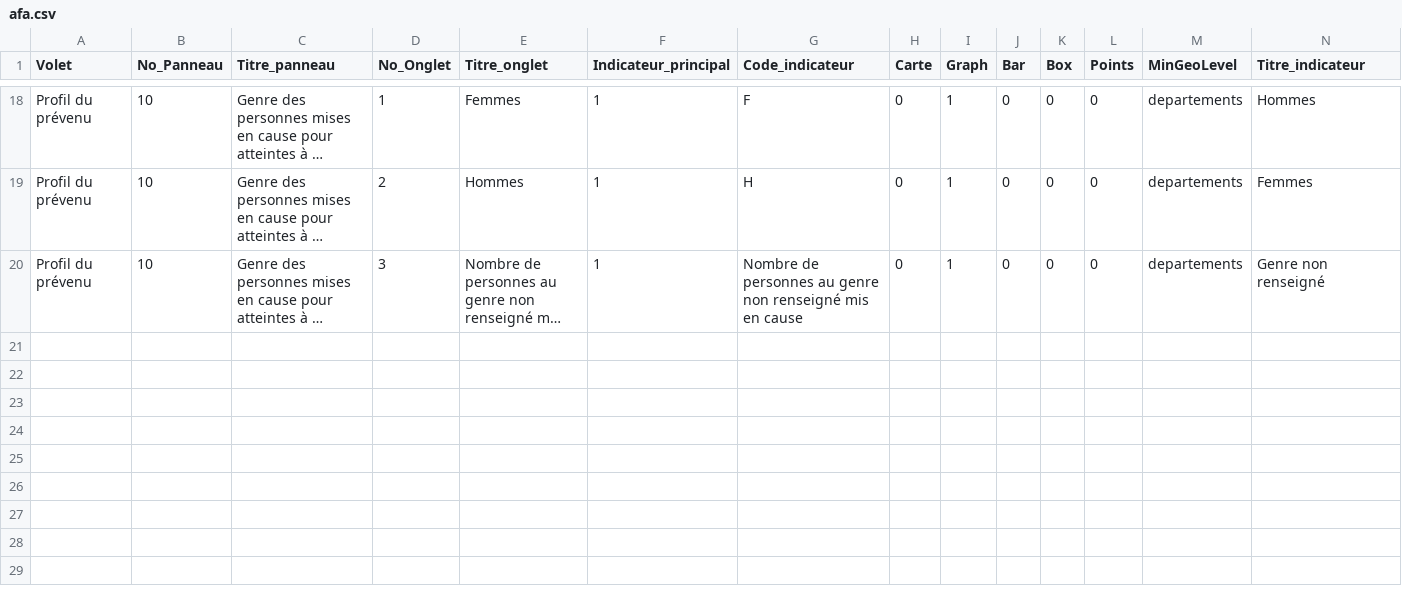
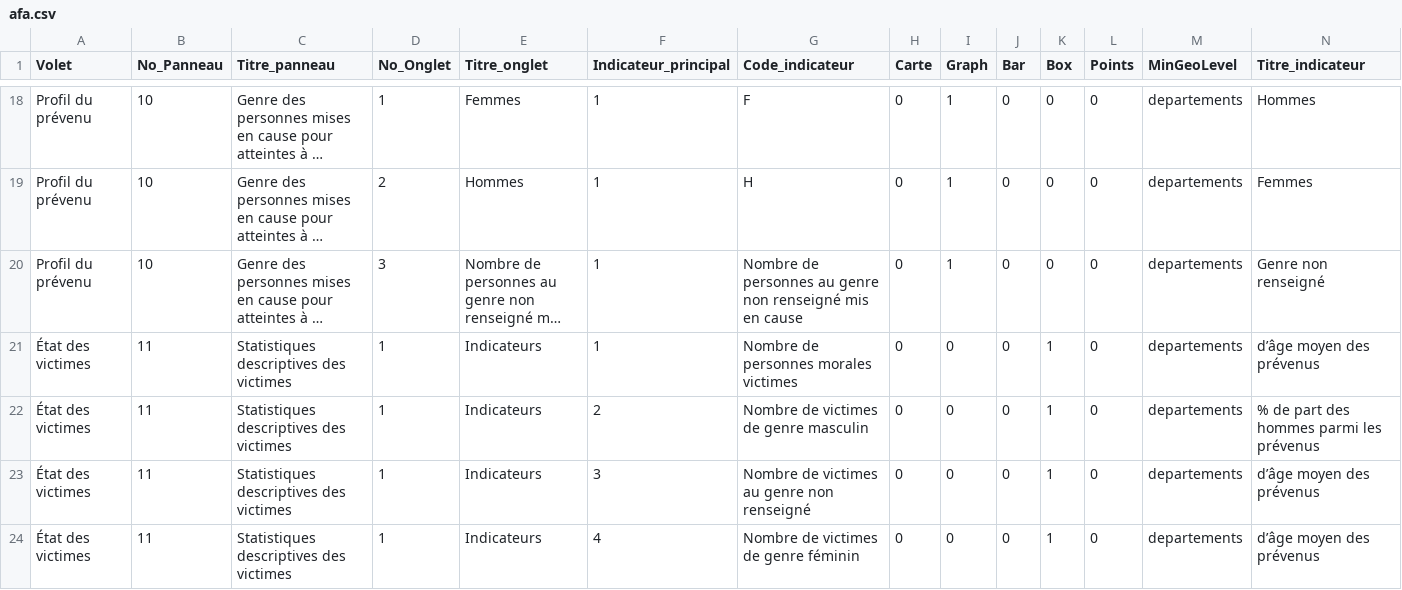
Before and after one commit to 139bercy/dashboard_widgets, a CSV file: dashboard-configuration/afa.csv, drawn as a sheet; only a part is shown, gaps mark what is left out; long unchanged cells end in …; rows hold the shown columns only; the diff names each change by its address in the sheet, - before the commit and + after, or states it on an @@ line.

Commit message:
organisation temporaire des panneaux et onglets

```diff
--- a/dashboard-configuration/afa.csv
+++ b/dashboard-configuration/afa.csv
+row 21: État des victimes | 11 | Statistiques descriptives des victimes | 1 | Indicateurs | 1 | Nombre de personnes morales victimes | 0 | 0 | 0 | 1 | 0 | departements | d’âge moyen des prévenus
+row 22: État des victimes | 11 | Statistiques descriptives des victimes | 1 | Indicateurs | 2 | Nombre de victimes de genre masculin | 0 | 0 | 0 | 1 | 0 | departements | % de part des hommes parmi les prévenus
+row 23: État des victimes | 11 | Statistiques descriptives des victimes | 1 | Indicateurs | 3 | Nombre de victimes au genre non renseigné | 0 | 0 | 0 | 1 | 0 | departements | d’âge moyen des prévenus
+row 24: État des victimes | 11 | Statistiques descriptives des victimes | 1 | Indicateurs | 4 | Nombre de victimes de genre féminin | 0 | 0 | 0 | 1 | 0 | departements | d’âge moyen des prévenus
```
